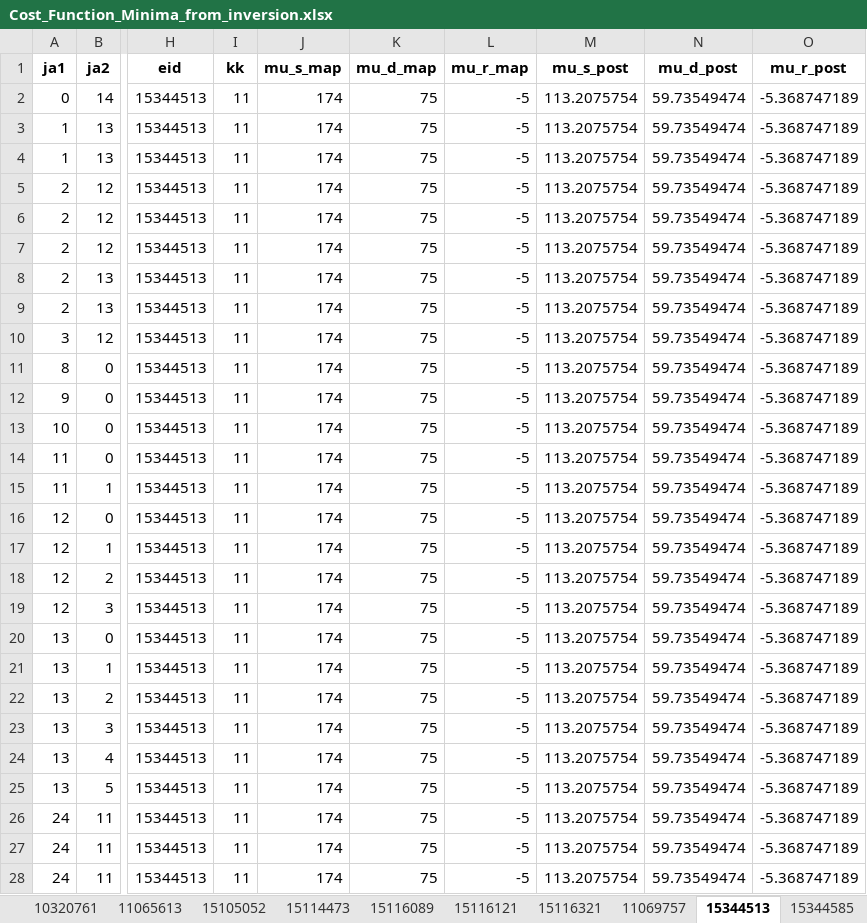
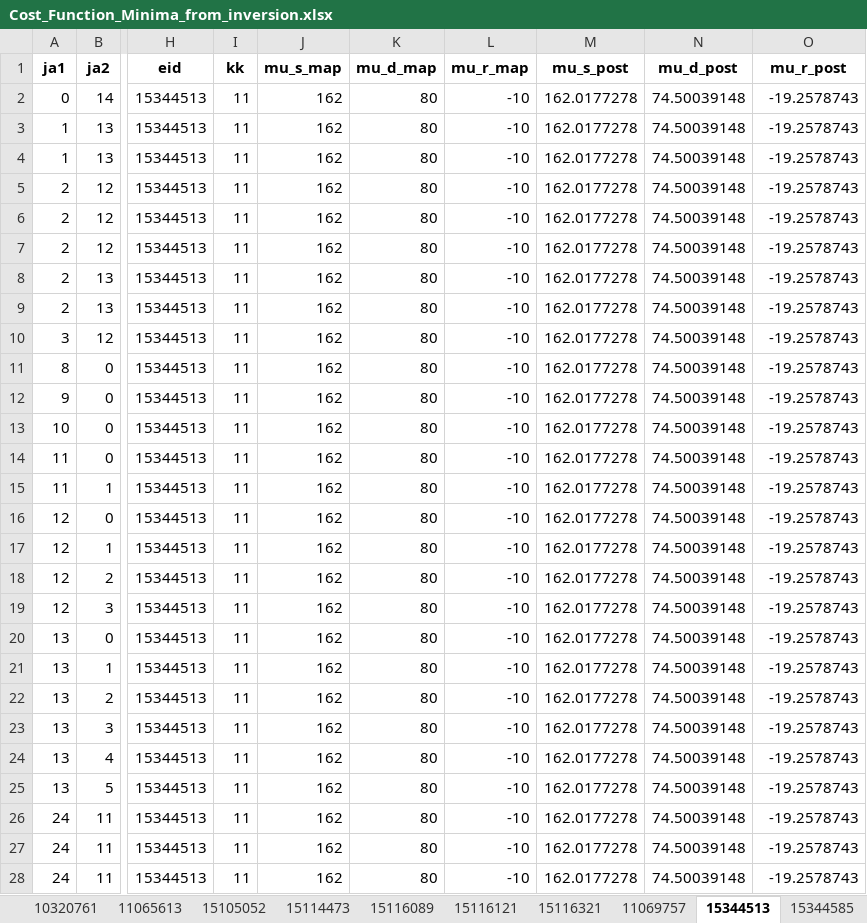
Before and after one commit to ketilh666/Earthquake, an Excel workbook: data/excel_bb/Cost_Function_Minima_from_inversion.xlsx, sheet 15344513, drawn as a sheet; only a part is shown, gaps mark what is left out; values as stored, in another font and other column widths than the file's, no borders; the diff covers the shown part only; the diff names each change by its address in the sheet, - before the commit and + after, or states it on an @@ line.

```diff
--- a/data/excel_bb/Cost_Function_Minima_from_inversion.xlsx (sheet 15344513)
+++ b/data/excel_bb/Cost_Function_Minima_from_inversion.xlsx (sheet 15344513)
-J2:J28 (mu_s_map): 174
+J2:J28 (mu_s_map): 162
-K2:K28 (mu_d_map): 75
+K2:K28 (mu_d_map): 80
-L2:L28 (mu_r_map): -5
+L2:L28 (mu_r_map): -10
-M2:M28 (mu_s_post): 113.2075754
+M2:M28 (mu_s_post): 162.0177278
-N2:N28 (mu_d_post): 59.73549474
+N2:N28 (mu_d_post): 74.50039148
-O2:O28 (mu_r_post): -5.368747189
+O2:O28 (mu_r_post): -19.2578743
```
Also changed, not shown: 558 edited cells elsewhere in this sheet, sheet 15105052, sheet 15116121, sheet 15114473, sheet 11065613, sheet 15344585, sheet 15344465, 9 more sheets, data/excel_bb/Inversion_Results_Infty_Prior_RayTraced.xlsx, data/excel_bb/Inversion_Results_Narrow_Prior_RayTraced.xlsx, 2 other files.
